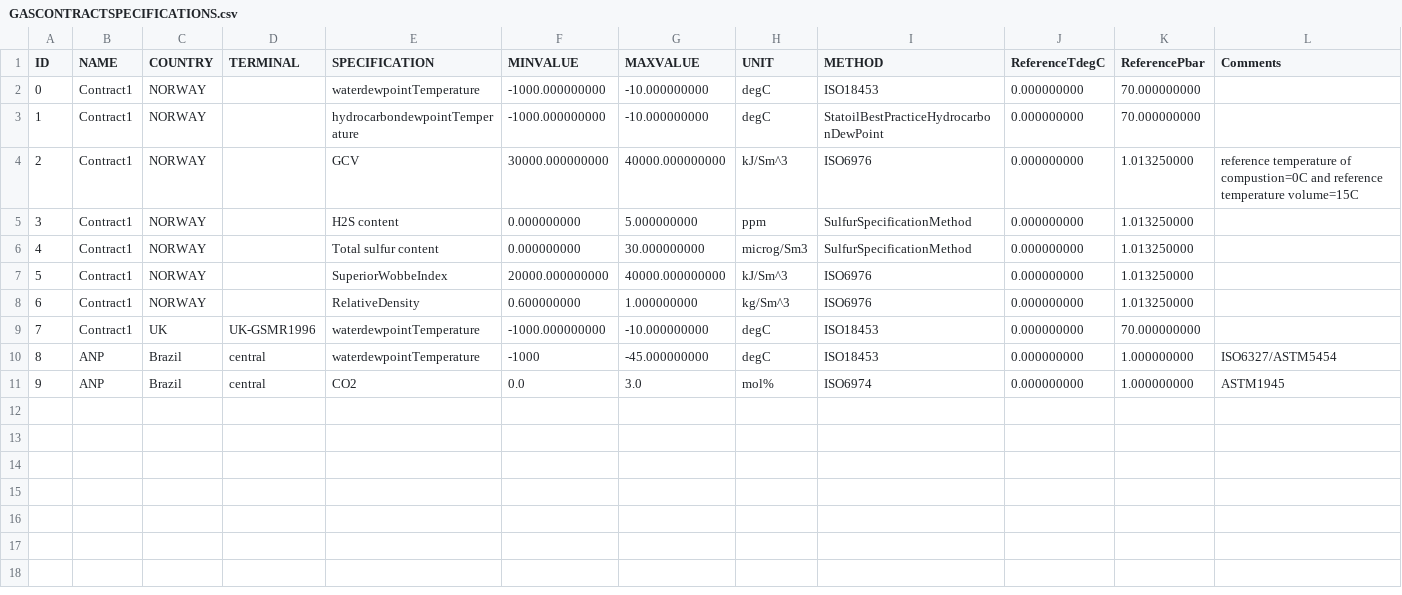
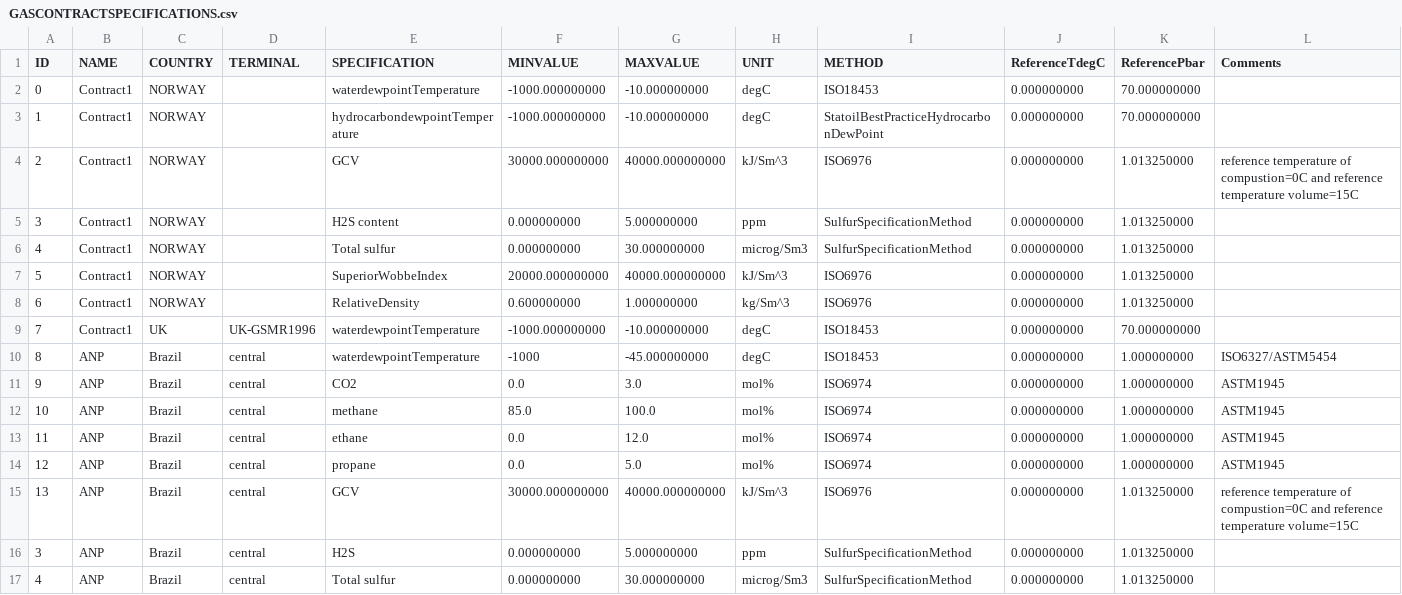
Before and after one commit to equinor/neqsim, a CSV file: src/main/resources/commercial/GASCONTRACTSPECIFICATIONS.csv, drawn as a sheet.

```diff
--- a/src/main/resources/commercial/GASCONTRACTSPECIFICATIONS.csv
+++ b/src/main/resources/commercial/GASCONTRACTSPECIFICATIONS.csv
@@ -5,3 +5,3 @@
 3,"Contract1","NORWAY",,"H2S content",0.000000000,5.000000000,"ppm","SulfurSpecificationMethod",0.000000000,1.013250000,"",
-4,"Contract1","NORWAY",,"Total sulfur content",0.000000000,30.000000000,"microg/Sm3","SulfurSpecificationMethod",0.000000000,1.013250000,"",
+4,"Contract1","NORWAY",,"Total sulfur",0.000000000,30.000000000,"microg/Sm3","SulfurSpecificationMethod",0.000000000,1.013250000,"",
 5,"Contract1","NORWAY",,"SuperiorWobbeIndex",20000.000000000,40000.000000000,"kJ/Sm^3","ISO6976",0.000000000,1.013250000,"",
@@ -11 +11,7 @@
 9,"ANP","Brazil","central","CO2",0.0,3.0,"mol%","ISO6974",0.000000000,1.000000000,"ASTM1945",
+10,"ANP","Brazil","central","methane",85.0,100.0,"mol%","ISO6974",0.000000000,1.000000000,"ASTM1945",
+11,"ANP","Brazil","central","ethane",0.0,12.0,"mol%","ISO6974",0.000000000,1.000000000,"ASTM1945",
+12,"ANP","Brazil","central","propane",0.0,5.0,"mol%","ISO6974",0.000000000,1.000000000,"ASTM1945",
+13,"ANP","Brazil","central","GCV",30000.000000000,40000.000000000,"kJ/Sm^3","ISO6976",0.000000000,1.013250000,"reference temperature of compustion=0C and reference temperature volume=15C"
+3,"ANP","Brazil","central","H2S",0.000000000,5.000000000,"ppm","SulfurSpecificationMethod",0.000000000,1.013250000,"",
+4,"ANP","Brazil","central","Total sulfur",0.000000000,30.000000000,"microg/Sm3","SulfurSpecificationMethod",0.000000000,1.013250000,"",
```
Also changed, not shown: 7 other files.
